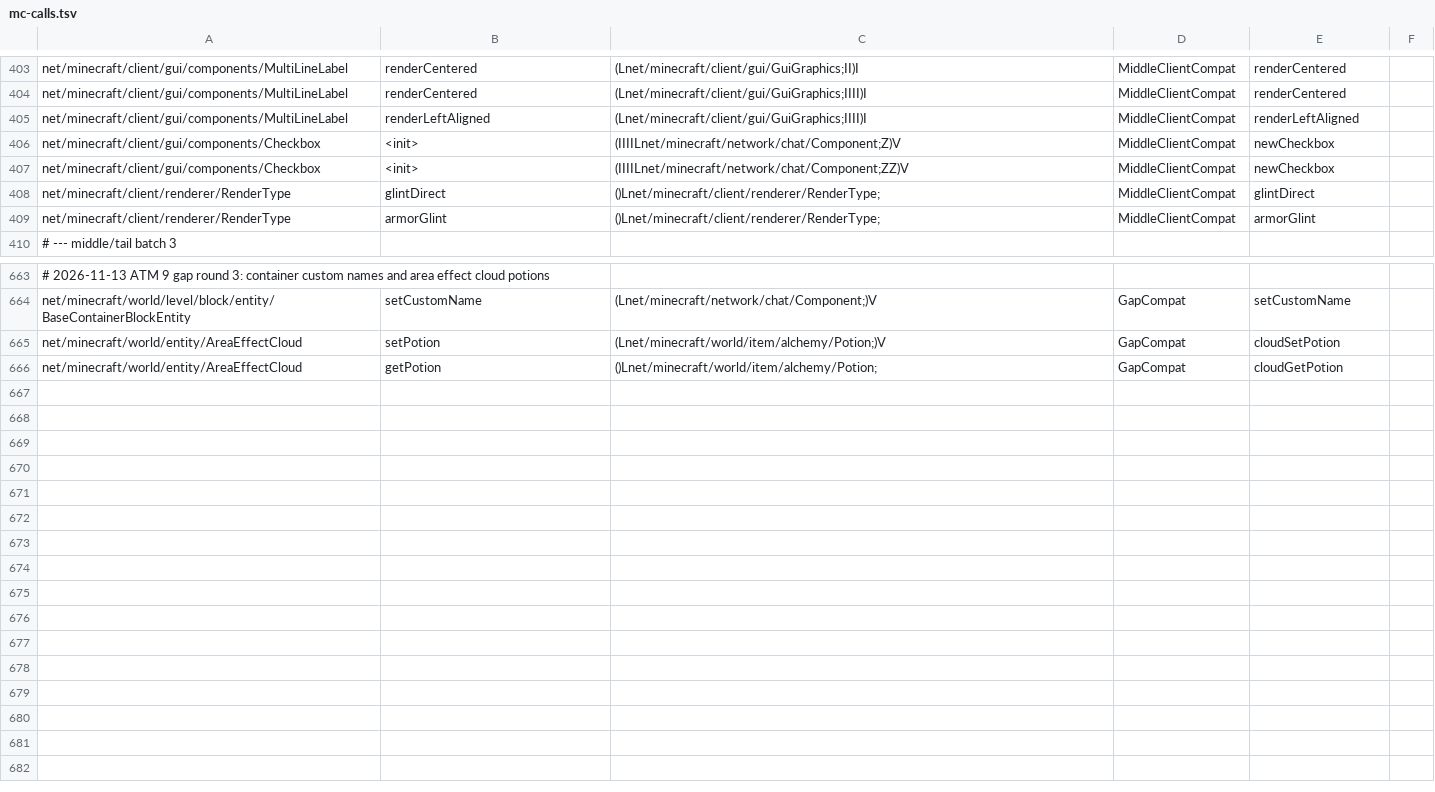
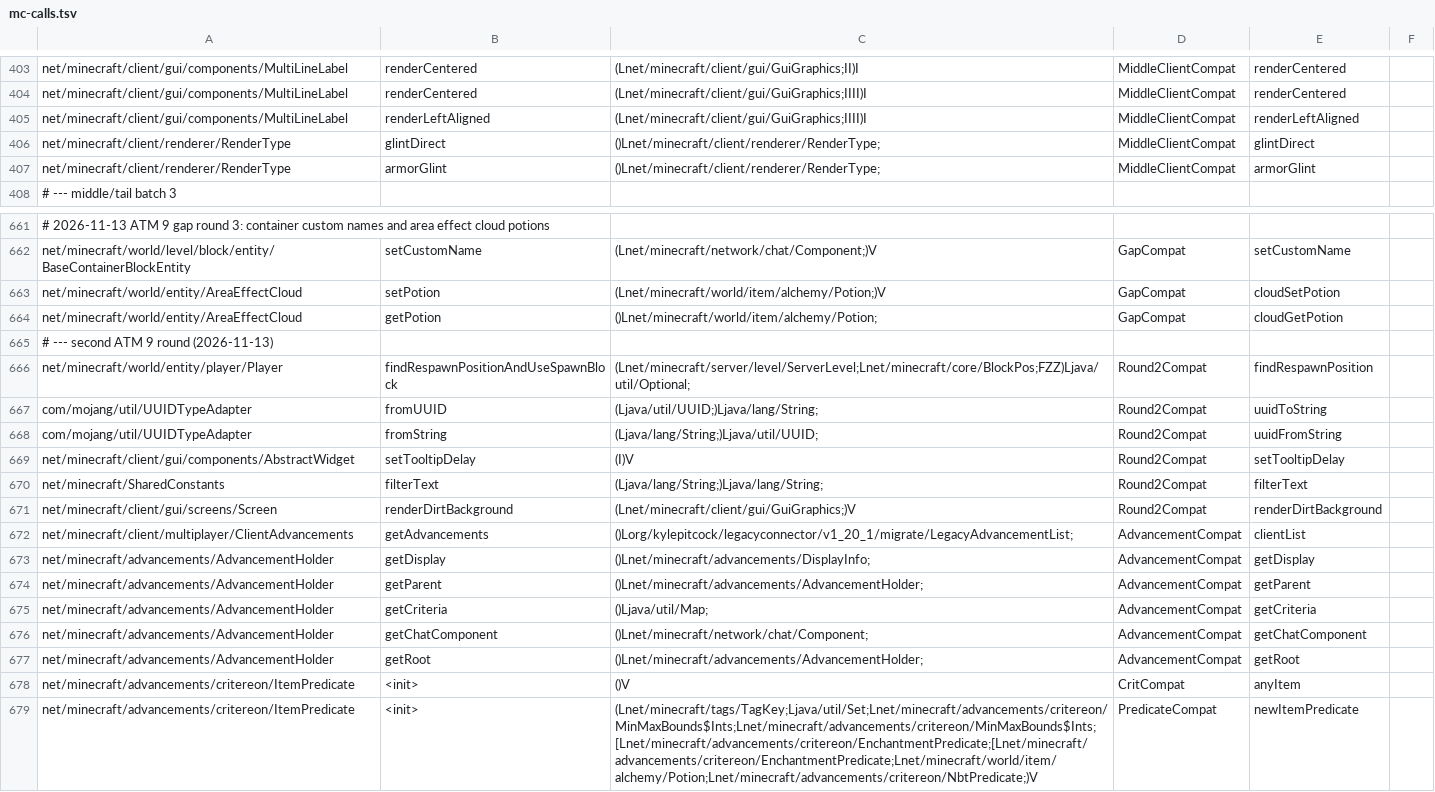
Before and after one commit to kylepitcock/Legacy-Connector, a TSV file: loader/src/main/resources/legacyconnector/forward/1.20.1/mc-calls.tsv, drawn as a sheet; only a part is shown, gaps mark what is left out; removed rows and columns are numbered as before the commit, all else as after; the diff names each change by its address in the sheet, - before the commit and + after, or states it on an @@ line.

```diff
--- a/loader/src/main/resources/legacyconnector/forward/1.20.1/mc-calls.tsv
+++ b/loader/src/main/resources/legacyconnector/forward/1.20.1/mc-calls.tsv
-row 406: net/minecraft/client/gui/components/Checkbox | <init> | (IIIILnet/minecraft/network/chat/Component;Z)V | MiddleClientCompat | newCheckbox
-row 407: net/minecraft/client/gui/components/Checkbox | <init> | (IIIILnet/minecraft/network/chat/Component;ZZ)V | MiddleClientCompat | newCheckbox
+row 665: # --- second ATM 9 round (2026-11-13)
+row 666: net/minecraft/world/entity/player/Player | findRespawnPositionAndUseSpawnBlock | (Lnet/minecraft/server/level/ServerLevel;Lnet/minecraft/core/BlockPos;FZZ)Ljava/util/Optional; | Round2Compat | findRespawnPosition
+row 667: com/mojang/util/UUIDTypeAdapter | fromUUID | (Ljava/util/UUID;)Ljava/lang/String; | Round2Compat | uuidToString
+row 668: com/mojang/util/UUIDTypeAdapter | fromString | (Ljava/lang/String;)Ljava/util/UUID; | Round2Compat | uuidFromString
+row 669: net/minecraft/client/gui/components/AbstractWidget | setTooltipDelay | (I)V | Round2Compat | setTooltipDelay
+row 670: net/minecraft/SharedConstants | filterText | (Ljava/lang/String;)Ljava/lang/String; | Round2Compat | filterText
+row 671: net/minecraft/client/gui/screens/Screen | renderDirtBackground | (Lnet/minecraft/client/gui/GuiGraphics;)V | Round2Compat | renderDirtBackground
+row 672: net/minecraft/client/multiplayer/ClientAdvancements | getAdvancements | ()Lorg/kylepitcock/legacyconnector/v1_20_1/migrate/LegacyAdvancementList; | AdvancementCompat | clientList
+row 673: net/minecraft/advancements/AdvancementHolder | getDisplay | ()Lnet/minecraft/advancements/DisplayInfo; | AdvancementCompat | getDisplay
+row 674: net/minecraft/advancements/AdvancementHolder | getParent | ()Lnet/minecraft/advancements/AdvancementHolder; | AdvancementCompat | getParent
+row 675: net/minecraft/advancements/AdvancementHolder | getCriteria | ()Ljava/util/Map; | AdvancementCompat | getCriteria
+row 676: net/minecraft/advancements/AdvancementHolder | getChatComponent | ()Lnet/minecraft/network/chat/Component; | AdvancementCompat | getChatComponent
+row 677: net/minecraft/advancements/AdvancementHolder | getRoot | ()Lnet/minecraft/advancements/AdvancementHolder; | AdvancementCompat | getRoot
+row 678: net/minecraft/advancements/critereon/ItemPredicate | <init> | ()V | CritCompat | anyItem
+row 679: net/minecraft/advancements/critereon/ItemPredicate | <init> | (Lnet/minecraft/tags/TagKey;Ljava/util/Set;Lnet/minecraft/advancements/critereon/MinMaxBounds$Ints;Lnet/minecraft/advancements/critereon/MinMaxBounds$Ints;[Lnet/minecraft/advancements/critereon/EnchantmentPredicate;[Lnet/minecraft/advancements/critereon/EnchantmentPredicate;Lnet/minecraft/world/item/alchemy/Potion;Lnet/minecraft/advancements/critereon/NbtPredicate;)V | PredicateCompat | newItemPredicate
```
Also changed, not shown: loader/src/main/resources/legacyconnector/forward/1.20.1/mc-classes.tsv, loader/src/main/resources/legacyconnector/forward/1.20.1/mc-fields.tsv, 7 other files.
